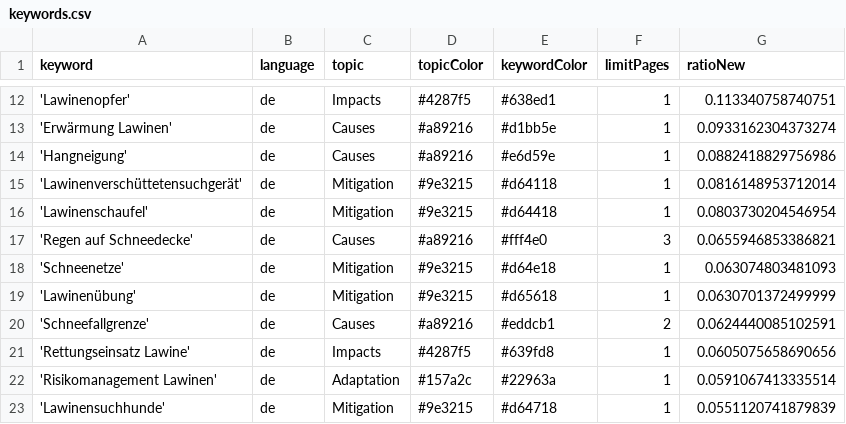
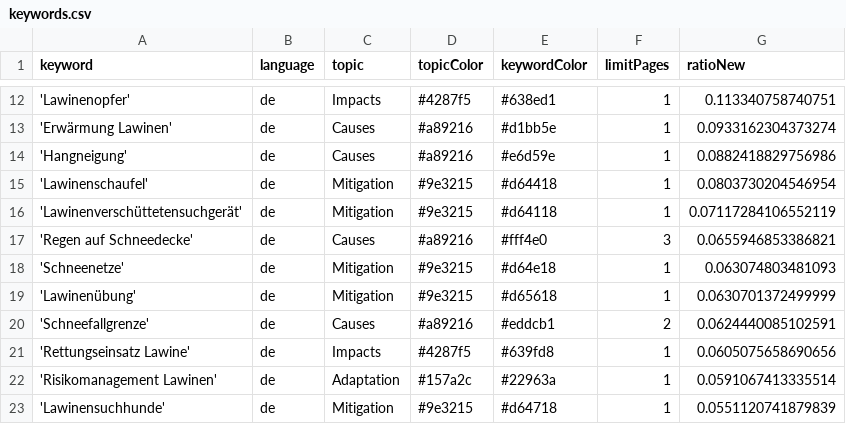
Before and after one commit to picawe-news/AvalancheIsComing, a CSV file: keywords.csv, drawn as a sheet; only a part is shown, gaps mark what is left out.

Commit message:
Commit from GitHub Actions (harvest:0.0)

```diff
--- a/keywords.csv
+++ b/keywords.csv
@@ -14,4 +14,4 @@ keyword,language,topic,topicColor,keywordColor,limitPages,ratioNew
 'Hangneigung',de,Causes,#a89216,#e6d59e,1,0.0882418829756986
-'Lawinenverschüttetensuchgerät',de,Mitigation,#9e3215,#d64118,1,0.0816148953712014
 'Lawinenschaufel',de,Mitigation,#9e3215,#d64418,1,0.0803730204546954
+'Lawinenverschüttetensuchgerät',de,Mitigation,#9e3215,#d64118,1,0.07117284106552119
 'Regen auf Schneedecke',de,Causes,#a89216,#fff4e0,3,0.0655946853386821
```
